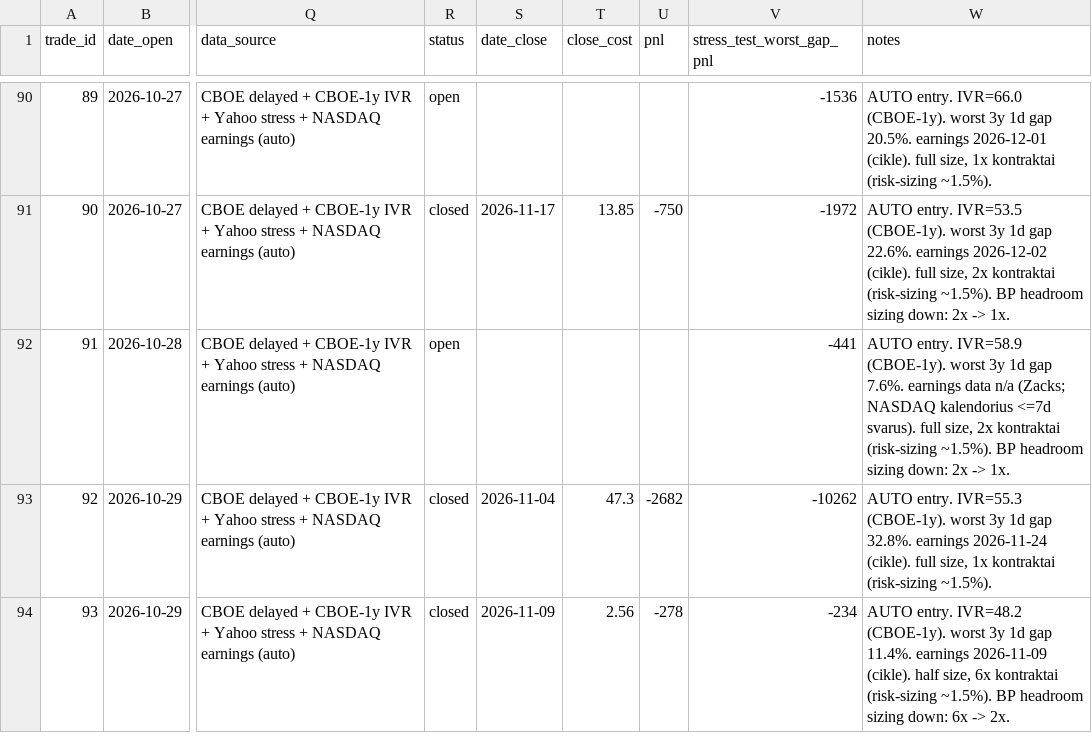
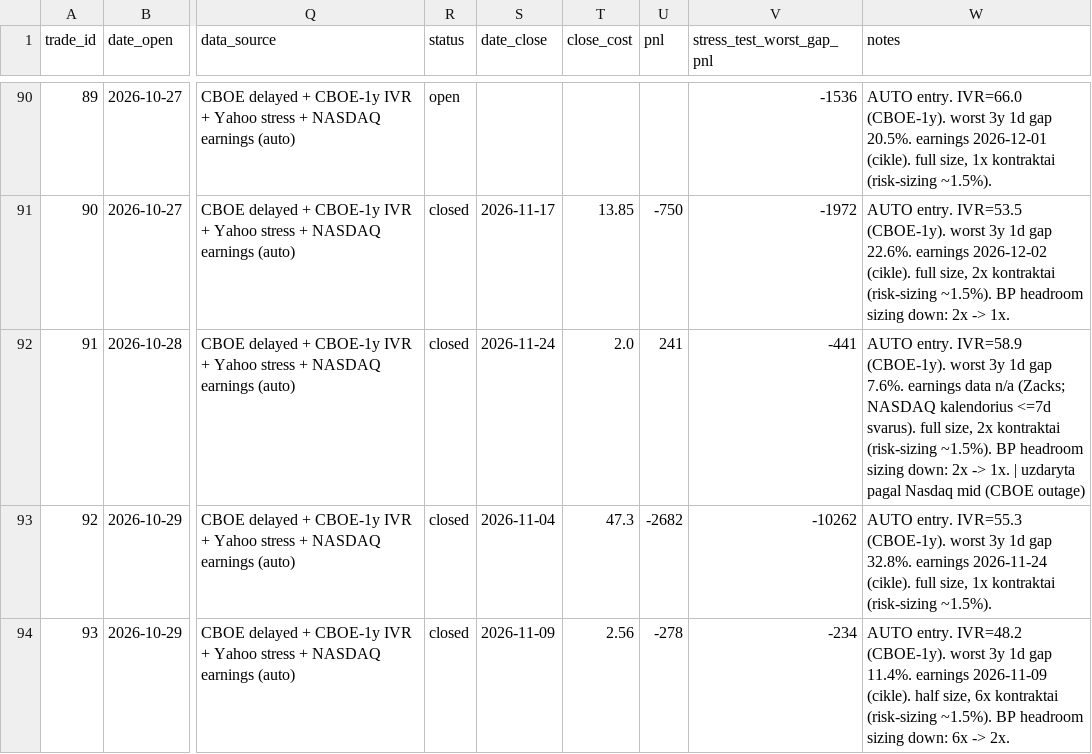
Before and after one commit to daugpinigu/tt-strangle-dashboard, a CSV file: ledger.csv, drawn as a sheet; only a part is shown, gaps mark what is left out; the diff names each change by its address in the sheet, - before the commit and + after, or states it on an @@ line.

```diff
--- a/ledger.csv
+++ b/ledger.csv
-R92 (status): open
+R92 (status): closed
-S92 (date_close): (empty)
+S92 (date_close): 2026-11-24
-T92 (close_cost): (empty)
+T92 (close_cost): 2.0
-U92 (pnl): (empty)
+U92 (pnl): 241
-W92 (notes): …-> 1x.
+W92 (notes): …-> 1x. | uzdaryta pagal Nasdaq mid (CBOE outage)
```
Also changed, not shown: 4 other files.
